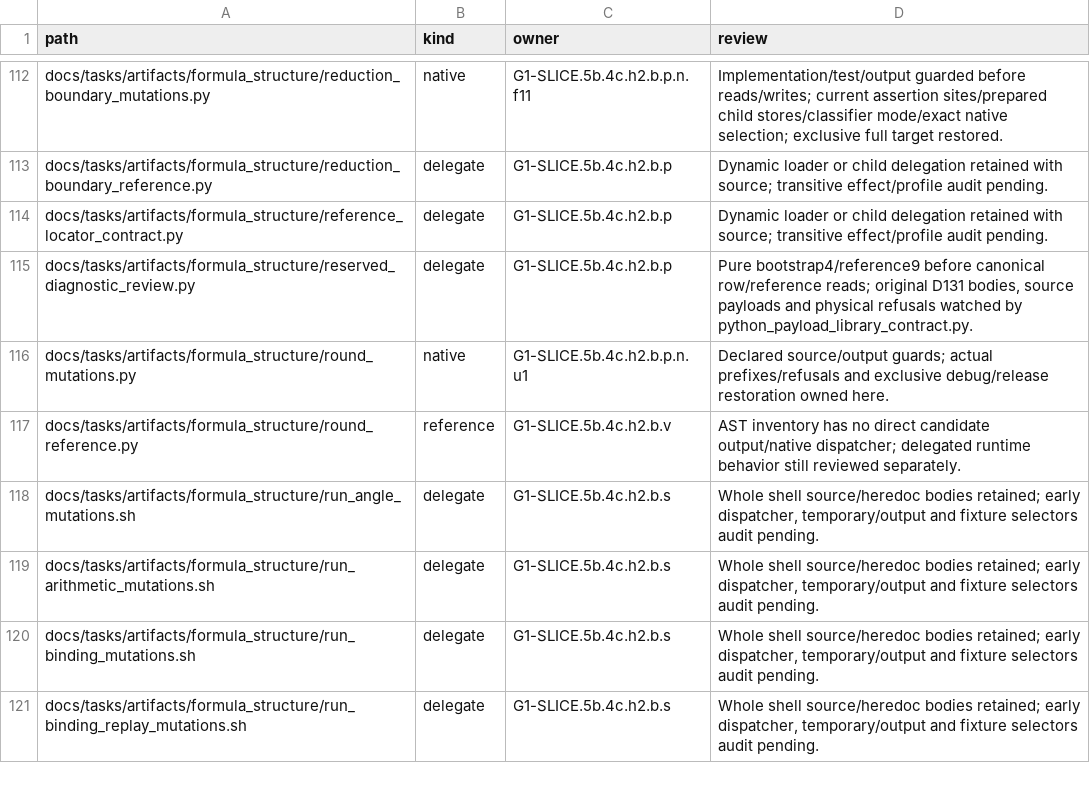
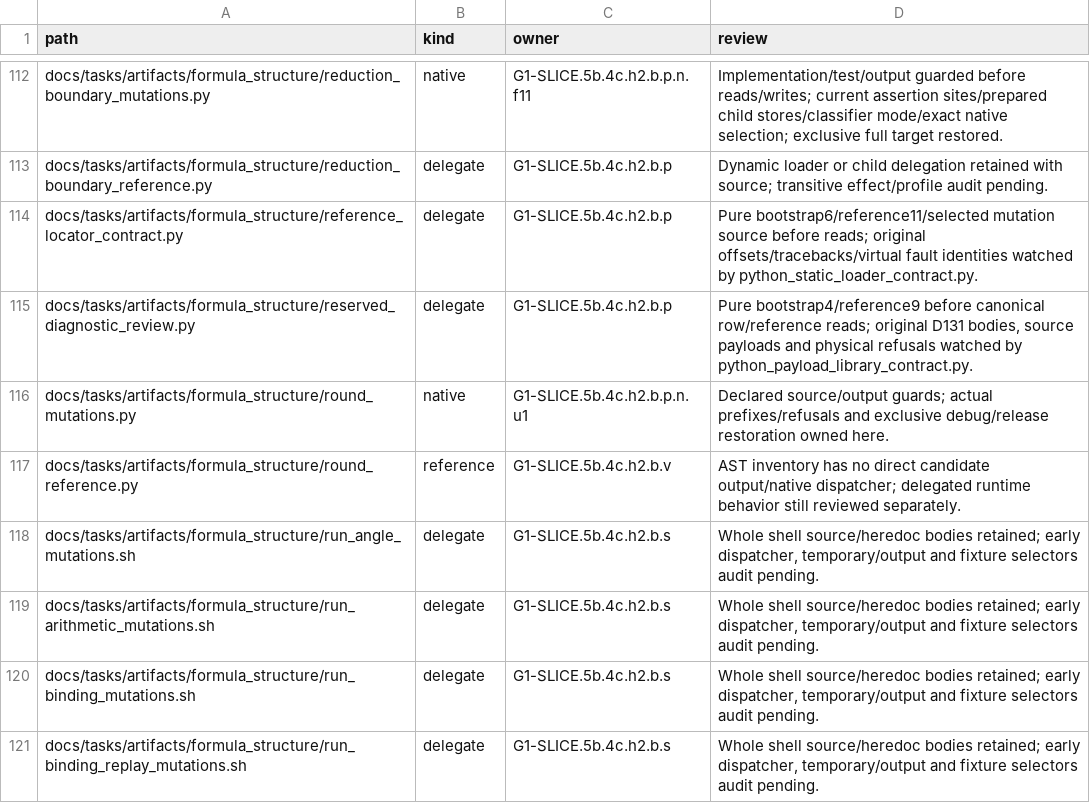
Before and after one commit to rdje/stitchcad, a TSV file: docs/tasks/artifacts/ci_environment/producer_entries.tsv, drawn as a sheet; only a part is shown, gaps mark what is left out.

Commit message:
STITCHCAD-G1-0205 (leaf G1-SLICE.5b.4c.h2.b.p.o.a06): guard reference location library
- Validate bootstrap6/reference11 and selected helper sources before reads/delegation.
- Preserve both loader interfaces, original bodies/CLI/argv and real/virtual source locations.
- 25 captures/14 guard reds/28 CLI+16 borrowed refusals/4 planner admissions pass3.9/3.14.
- Eight real CLIs pass;94/95 locations/four faults/all200 inputs/118Rust63/current library exact.
- Whole0204 task/lesson/scope269 copied/read; D206 selector fixed and closed128.
- Prior581/all72 physical identities/583 reads/proofs/nav/map/fixed caps exact.
- Publication45/coverage9/archive28+CLI602/ledger769/census232/continuity pass.
- Input/context next; grammar/engine/400 stay; no push or remote verdict claim.

```diff
--- a/docs/tasks/artifacts/ci_environment/producer_entries.tsv
+++ b/docs/tasks/artifacts/ci_environment/producer_entries.tsv
@@ -113,3 +113,3 @@ docs/tasks/artifacts/formula_structure/reduction_boundary_mutations.py	native	G1
 docs/tasks/artifacts/formula_structure/reduction_boundary_reference.py	delegate	G1-SLICE.5b.4c.h2.b.p	Dynamic loader or child delegation retained with source; transitive effect/profile audit pending.
-docs/tasks/artifacts/formula_structure/reference_locator_contract.py	delegate	G1-SLICE.5b.4c.h2.b.p	Dynamic loader or child delegation retained with source; transitive effect/profile audit pending.
+docs/tasks/artifacts/formula_structure/reference_locator_contract.py	delegate	G1-SLICE.5b.4c.h2.b.p	Pure bootstrap6/reference11/selected mutation source before reads; original offsets/tracebacks/virtual fault identities watched by python_static_loader_contract.py.
 docs/tasks/artifacts/formula_structure/reserved_diagnostic_review.py	delegate	G1-SLICE.5b.4c.h2.b.p	Pure bootstrap4/reference9 before canonical row/reference reads; original D131 bodies, source payloads and physical refusals watched by python_payload_library_contract.py.
```
Also changed, not shown: 13 other files.
